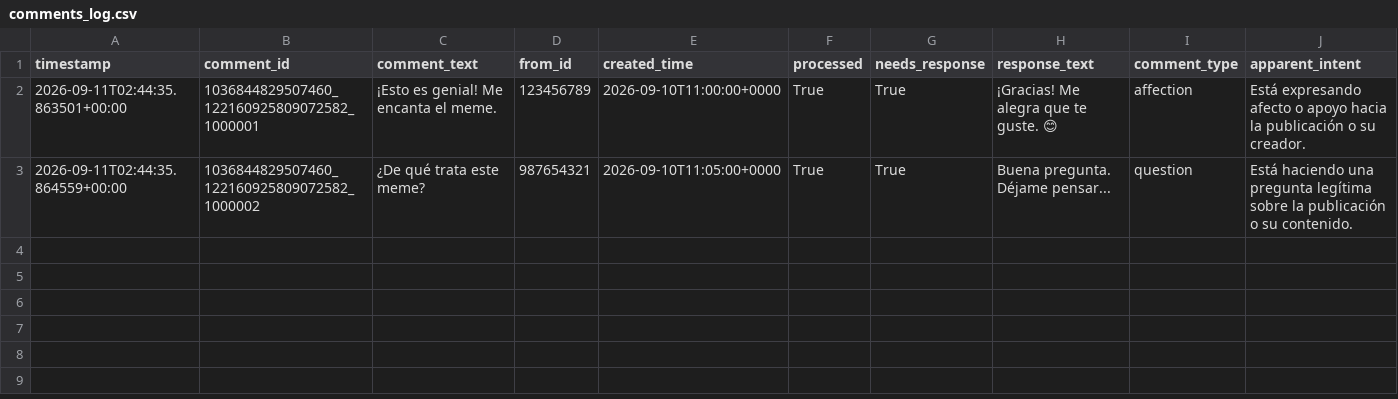
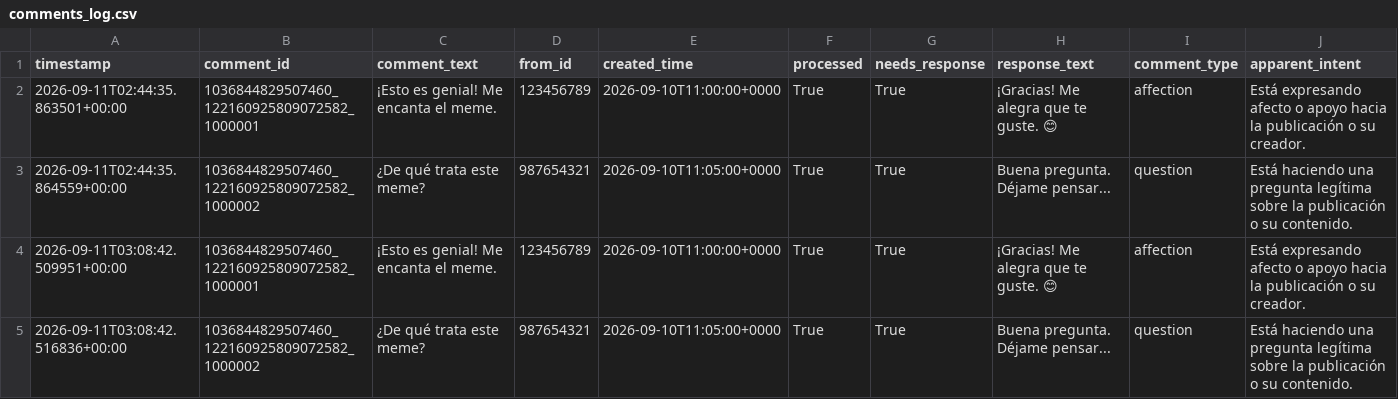
Before and after one commit to iomarketing09-sys/codex-universe, a CSV file: src/facebook_comments/data/comments_log.csv, drawn as a sheet; only a part is shown; rows hold the shown columns only; the diff names each change by its address in the sheet, - before the commit and + after, or states it on an @@ line.

Commit message:
feat: add Facebook Comment Response Pilot system for Universe Sent Me
- Created src/facebook_comments/ module with all requested components
- Implemented fetch_comments.py as main entry point
- Added universe_responder.py for response generation
- Added parse_real_pubs.py for context parsing
- Included snapshot files for reference/testing (now sanitized)
- Created comprehensive test suite
- Updated .gitignore to exclude secrets and credentials
- Added .env.example with required variables (no real values)
- Updated README.md to document both Growth OS Metrics and Facebook Comment Response Pilot
- Created detailed documentation in docs/facebook-comments/
- All functionality defaults to dry-run mode for safety
- Implements local filtering before model inference
- Requires explicit approval for publishing (--publish-approved)
- Includes pre/post verification checks
- Provides append-only logging in JSON and CSV formats
- Supports batch processing with explicit limits
- All tests pass without requiring credentials or network access
- Sanitized snapshot files to remove access tokens and personal data

```diff
--- a/src/facebook_comments/data/comments_log.csv
+++ b/src/facebook_comments/data/comments_log.csv
+row 4: 2026-09-11T03:08:42.509951+00:00 | 1036844829507460_122160925809072582_1000001 | ¡Esto es genial! Me encanta el meme. | 123456789 | 2026-09-10T11:00:00+0000 | True | True | ¡Gracias! Me alegra que te guste. 😊 | affection | Está expresando afecto o apoyo hacia la publicación o su creador.
+row 5: 2026-09-11T03:08:42.516836+00:00 | 1036844829507460_122160925809072582_1000002 | ¿De qué trata este meme? | 987654321 | 2026-09-10T11:05:00+0000 | True | True | Buena pregunta. Déjame pensar... | question | Está haciendo una pregunta legítima sobre la publicación o su contenido.
```
Also changed, not shown: 8 other files.
